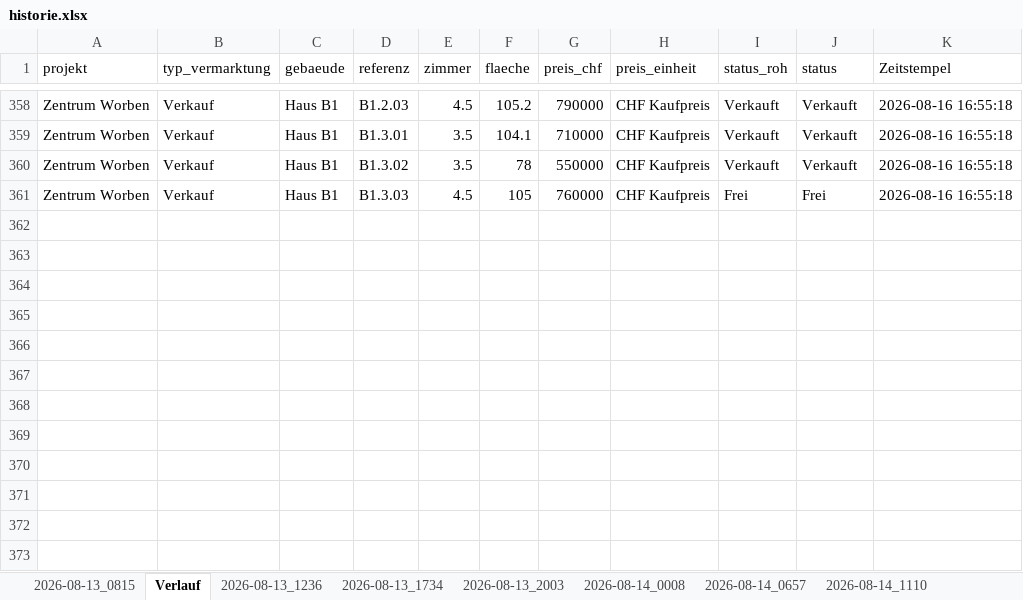
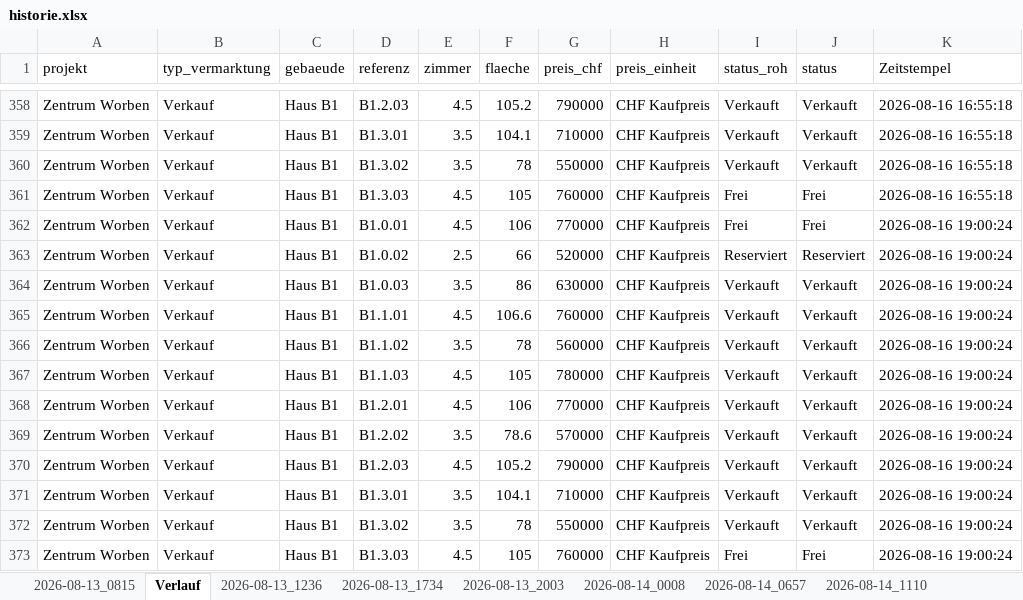
Before and after one commit to 5kmnpb4td7-coder/Vermarktungs-Dashboard, an Excel workbook: historie.xlsx, sheet Verlauf, drawn as a sheet; only a part is shown, gaps mark what is left out; values as stored, in another font and other column widths than the file's, no borders; the diff names each change by its address in the sheet, - before the commit and + after, or states it on an @@ line.

```diff
--- a/historie.xlsx (sheet Verlauf)
+++ b/historie.xlsx (sheet Verlauf)
+row 362: Zentrum Worben | Verkauf | Haus B1 | B1.0.01 | 4.5 | 106 | 770000 | CHF Kaufpreis | Frei | Frei | 2026-08-16 19:00:24
+row 363: Zentrum Worben | Verkauf | Haus B1 | B1.0.02 | 2.5 | 66 | 520000 | CHF Kaufpreis | Reserviert | Reserviert | 2026-08-16 19:00:24
+row 364: Zentrum Worben | Verkauf | Haus B1 | B1.0.03 | 3.5 | 86 | 630000 | CHF Kaufpreis | Verkauft | Verkauft | 2026-08-16 19:00:24
+row 365: Zentrum Worben | Verkauf | Haus B1 | B1.1.01 | 4.5 | 106.6 | 760000 | CHF Kaufpreis | Verkauft | Verkauft | 2026-08-16 19:00:24
+row 366: Zentrum Worben | Verkauf | Haus B1 | B1.1.02 | 3.5 | 78 | 560000 | CHF Kaufpreis | Verkauft | Verkauft | 2026-08-16 19:00:24
+row 367: Zentrum Worben | Verkauf | Haus B1 | B1.1.03 | 4.5 | 105 | 780000 | CHF Kaufpreis | Verkauft | Verkauft | 2026-08-16 19:00:24
+row 368: Zentrum Worben | Verkauf | Haus B1 | B1.2.01 | 4.5 | 106 | 770000 | CHF Kaufpreis | Verkauft | Verkauft | 2026-08-16 19:00:24
+row 369: Zentrum Worben | Verkauf | Haus B1 | B1.2.02 | 3.5 | 78.6 | 570000 | CHF Kaufpreis | Verkauft | Verkauft | 2026-08-16 19:00:24
+row 370: Zentrum Worben | Verkauf | Haus B1 | B1.2.03 | 4.5 | 105.2 | 790000 | CHF Kaufpreis | Verkauft | Verkauft | 2026-08-16 19:00:24
+row 371: Zentrum Worben | Verkauf | Haus B1 | B1.3.01 | 3.5 | 104.1 | 710000 | CHF Kaufpreis | Verkauft | Verkauft | 2026-08-16 19:00:24
+row 372: Zentrum Worben | Verkauf | Haus B1 | B1.3.02 | 3.5 | 78 | 550000 | CHF Kaufpreis | Verkauft | Verkauft | 2026-08-16 19:00:24
+row 373: Zentrum Worben | Verkauf | Haus B1 | B1.3.03 | 4.5 | 105 | 760000 | CHF Kaufpreis | Frei | Frei | 2026-08-16 19:00:24
```
Also changed, not shown: other sheet tabs, 2 other files.
